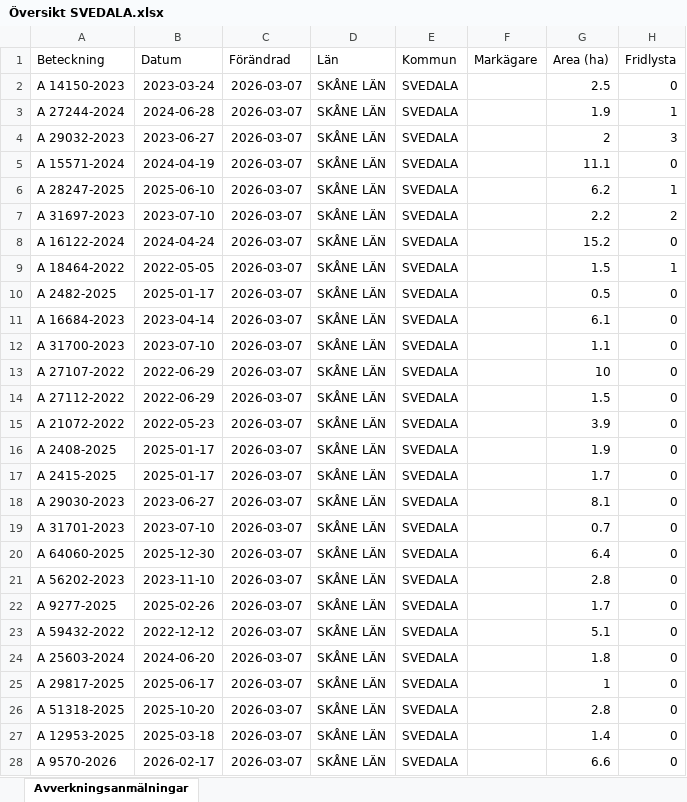
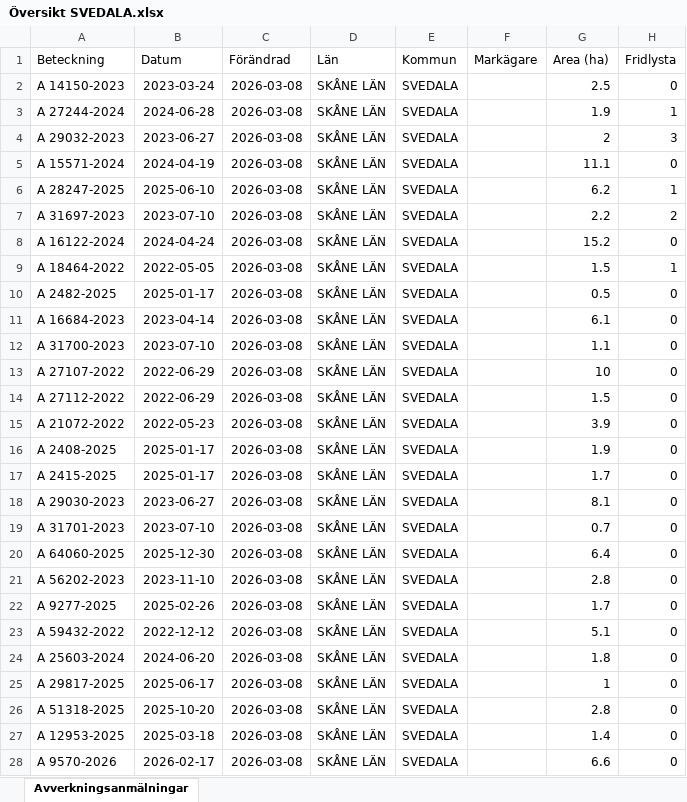
Before and after one commit to klasma/Logging_1263, an Excel workbook: Översikt SVEDALA.xlsx, sheet Avverkningsanmälningar, drawn as a sheet; only a part is shown; values as stored, in another font and other column widths than the file's, no borders; the diff covers the shown part only; the diff names each change by its address in the sheet, - before the commit and + after, or states it on an @@ line.

```diff
--- a/Översikt SVEDALA.xlsx (sheet Avverkningsanmälningar)
+++ b/Översikt SVEDALA.xlsx (sheet Avverkningsanmälningar)
-C2:C28 (Förändrad): 2026-03-07
+C2:C28 (Förändrad): 2026-03-08
```
Also changed, not shown: 26 edited cells elsewhere in this sheet, artfynd/A 16122-2024 artfynd.xlsx, artfynd/A 18464-2022 artfynd.xlsx, 56 other files.
